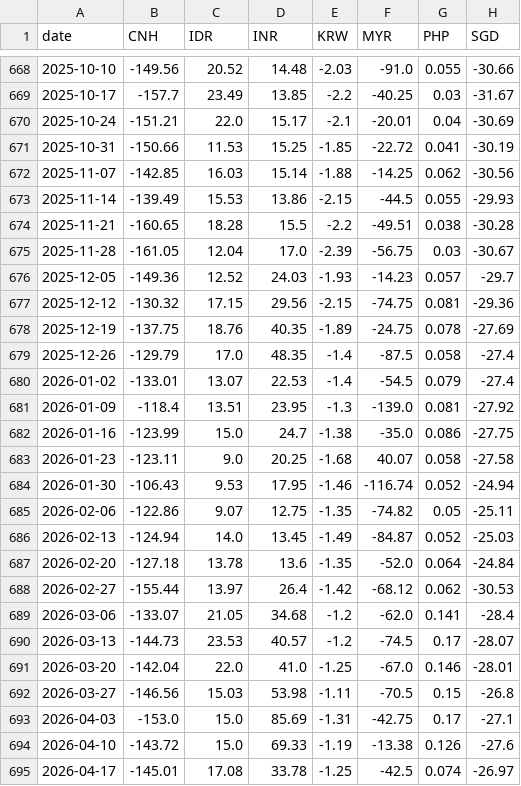
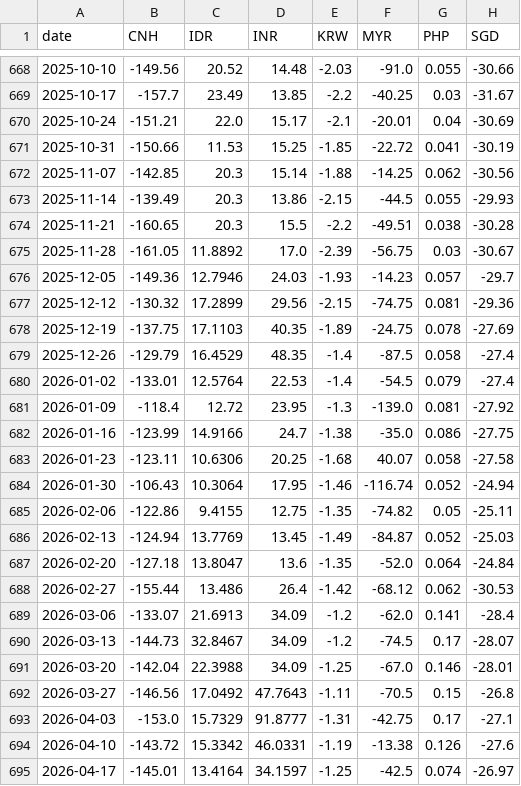
Before and after one commit to JacksonHe-wudi/FX-Signal-Model, a CSV file: data/clean/clean_csv/L1_fwd_pts_1m.csv, drawn as a sheet; only a part is shown, gaps mark what is left out; the diff covers the shown part only; the diff names each change by its address in the sheet, - before the commit and + after, or states it on an @@ line.

```diff
--- a/data/clean/clean_csv/L1_fwd_pts_1m.csv
+++ b/data/clean/clean_csv/L1_fwd_pts_1m.csv
-C672 (IDR): 16.03
+C672 (IDR): 20.3
-C673 (IDR): 15.53
+C673 (IDR): 20.3
-C674 (IDR): 18.28
+C674 (IDR): 20.3
-C675 (IDR): 12.04
+C675 (IDR): 11.8892
-C676 (IDR): 12.52
+C676 (IDR): 12.7946
-C677 (IDR): 17.15
+C677 (IDR): 17.2899
-C678 (IDR): 18.76
+C678 (IDR): 17.1103
-C679 (IDR): 17.0
+C679 (IDR): 16.4529
-C680 (IDR): 13.07
+C680 (IDR): 12.5764
-C681 (IDR): 13.51
+C681 (IDR): 12.72
-C682 (IDR): 15.0
+C682 (IDR): 14.9166
-C683 (IDR): 9.0
+C683 (IDR): 10.6306
-C684 (IDR): 9.53
+C684 (IDR): 10.3064
-C685 (IDR): 9.07
+C685 (IDR): 9.4155
-C686 (IDR): 14.0
+C686 (IDR): 13.7769
-C687 (IDR): 13.78
+C687 (IDR): 13.8047
-C688 (IDR): 13.97
+C688 (IDR): 13.486
-C689 (IDR): 21.05
+C689 (IDR): 21.6913
-D689 (INR): 34.68
+D689 (INR): 34.09
-C690 (IDR): 23.53
+C690 (IDR): 32.8467
-D690 (INR): 40.57
+D690 (INR): 34.09
-C691 (IDR): 22.0
+C691 (IDR): 22.3988
-D691 (INR): 41.0
+D691 (INR): 34.09
-C692 (IDR): 15.03
+C692 (IDR): 17.0492
-D692 (INR): 53.98
+D692 (INR): 47.7643
-C693 (IDR): 15.0
+C693 (IDR): 15.7329
-D693 (INR): 85.69
+D693 (INR): 91.8777
-C694 (IDR): 15.0
+C694 (IDR): 15.3342
-D694 (INR): 69.33
+D694 (INR): 46.0331
-C695 (IDR): 17.08
+C695 (IDR): 13.4164
-D695 (INR): 33.78
+D695 (INR): 34.1597
```
Also changed, not shown: 35 edited cells elsewhere in this file, analysis/sleeve_c_curve.csv, analysis/sleeve_c_results.csv, 9 other files.
